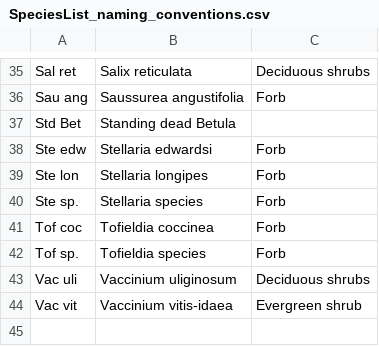
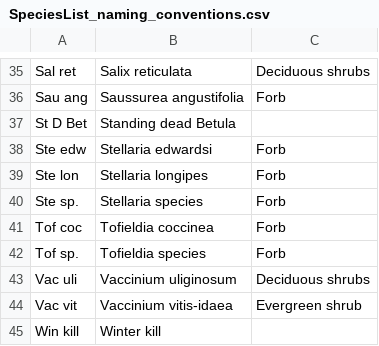
Before and after one commit to Williamson-Nicole/Toolik_LTER_Terrestrial_PlantCover, a CSV file: Data/SpeciesList_naming_conventions.csv, drawn as a sheet; only a part is shown, gaps mark what is left out.

```diff
--- a/Data/SpeciesList_naming_conventions.csv
+++ b/Data/SpeciesList_naming_conventions.csv
@@ -36,3 +36,3 @@ Sal ret,Salix reticulata ,Deciduous shrubs
 Sau ang,Saussurea angustifolia,Forb
-Std Bet,Standing dead Betula ,
+St D Bet,Standing dead Betula ,
 Ste edw,Stellaria edwardsi,Forb
@@ -44 +44,2 @@ Vac uli,Vaccinium uliginosum,Deciduous shrubs
 Vac vit,Vaccinium vitis-idaea,Evergreen shrub
+Win kill,Winter kill ,
```
Also changed, not shown: Data/Test_data.csv, 6 other files.
